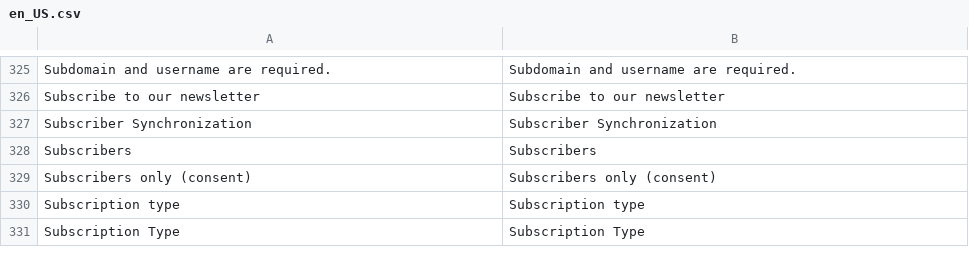
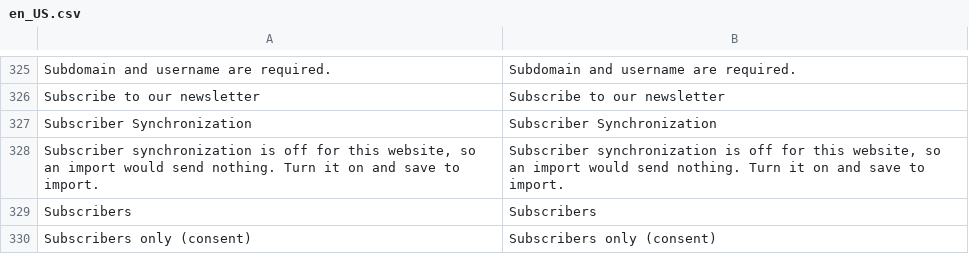
Before and after one commit to erkkimarkus/magento-connect, a CSV file: i18n/en_US.csv, drawn as a sheet; only a part is shown, gaps mark what is left out; the shorter side is filled out with more unchanged rows; the diff names each change by its address in the sheet, - before the commit and + after, or states it on an @@ line.

```diff
--- a/i18n/en_US.csv
+++ b/i18n/en_US.csv
+row 328: Subscriber synchronization is off for this website, so an import would send nothing. Turn it on and save to import. | Subscriber synchronization is off for this website, so an import would send nothing. Turn it on and save to import.
```
Also changed, not shown: i18n/et_EE.csv, 3 other files.
